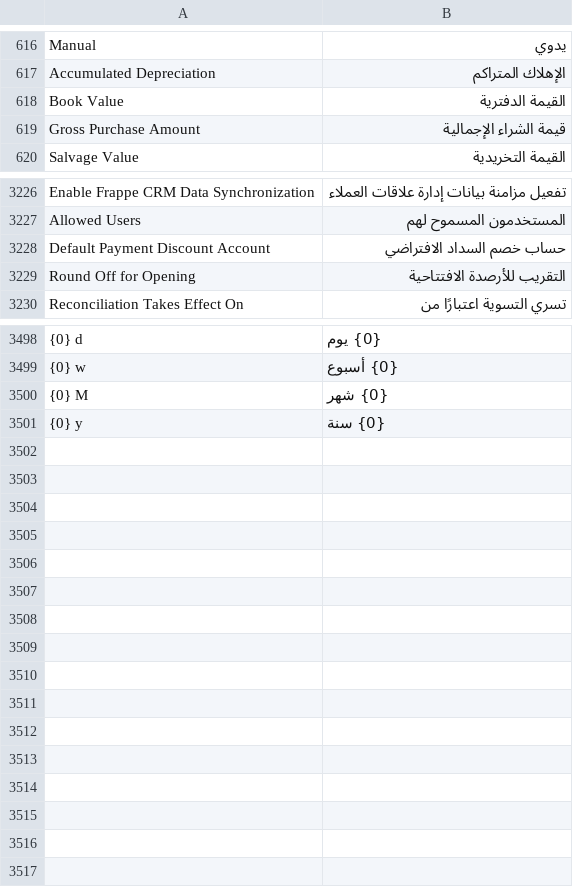
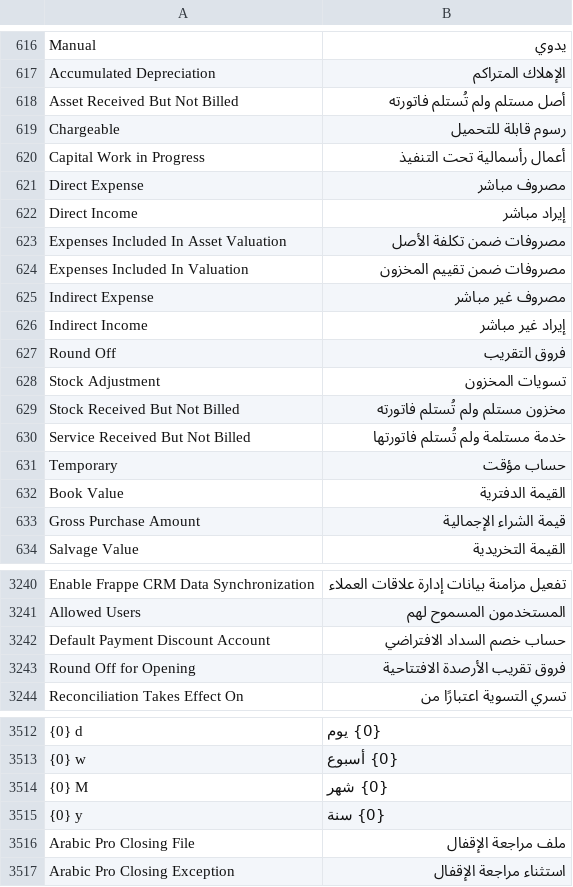
Before and after one commit to ahmadmdm/arafrappe, a CSV file: arabic_pro/translations/ar.csv, drawn as a sheet; only a part is shown, gaps mark what is left out; addresses are those after the commit; the diff names each change by its address in the sheet, - before the commit and + after, or states it on an @@ line.

Commit message:
feat: add Arabic accounting guide and closing review

```diff
--- a/arabic_pro/translations/ar.csv
+++ b/arabic_pro/translations/ar.csv
+row 618: Asset Received But Not Billed | أصل مستلم ولم تُستلم فاتورته
+row 619: Chargeable | رسوم قابلة للتحميل
+row 620: Capital Work in Progress | أعمال رأسمالية تحت التنفيذ
+row 621: Direct Expense | مصروف مباشر
+row 622: Direct Income | إيراد مباشر
+row 623: Expenses Included In Asset Valuation | مصروفات ضمن تكلفة الأصل
+row 624: Expenses Included In Valuation | مصروفات ضمن تقييم المخزون
+row 625: Indirect Expense | مصروف غير مباشر
+row 626: Indirect Income | إيراد غير مباشر
+row 627: Round Off | فروق التقريب
+row 628: Stock Adjustment | تسويات المخزون
+row 629: Stock Received But Not Billed | مخزون مستلم ولم تُستلم فاتورته
+row 630: Service Received But Not Billed | خدمة مستلمة ولم تُستلم فاتورتها
+row 631: Temporary | حساب مؤقت
-B3243: التقريب للأرصدة الافتتاحية
+B3243: فروق تقريب الأرصدة الافتتاحية
+row 3516: Arabic Pro Closing File | ملف مراجعة الإقفال
+row 3517: Arabic Pro Closing Exception | استثناء مراجعة الإقفال
```
Also changed, not shown: 31 other files.
